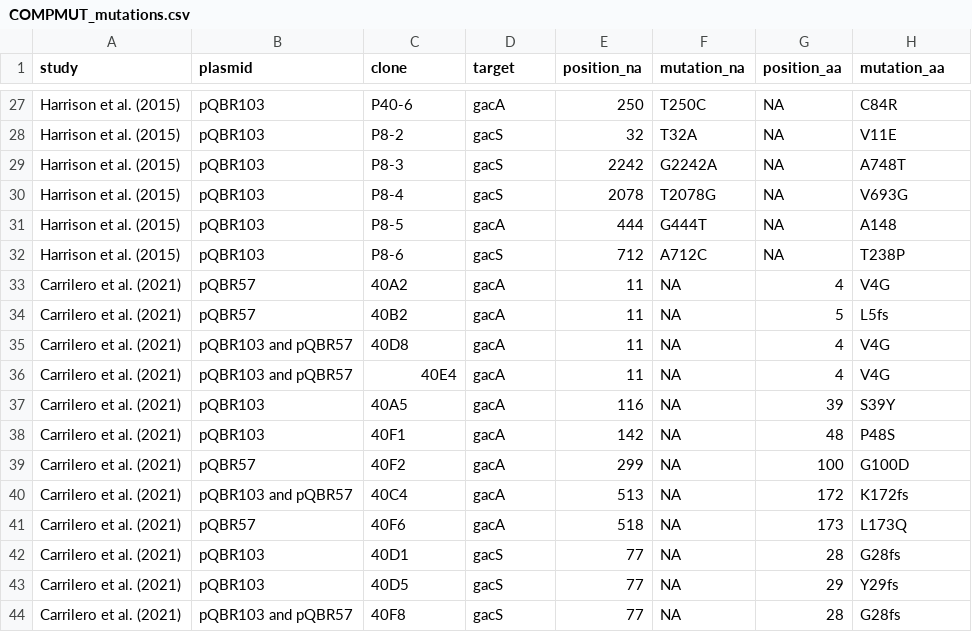
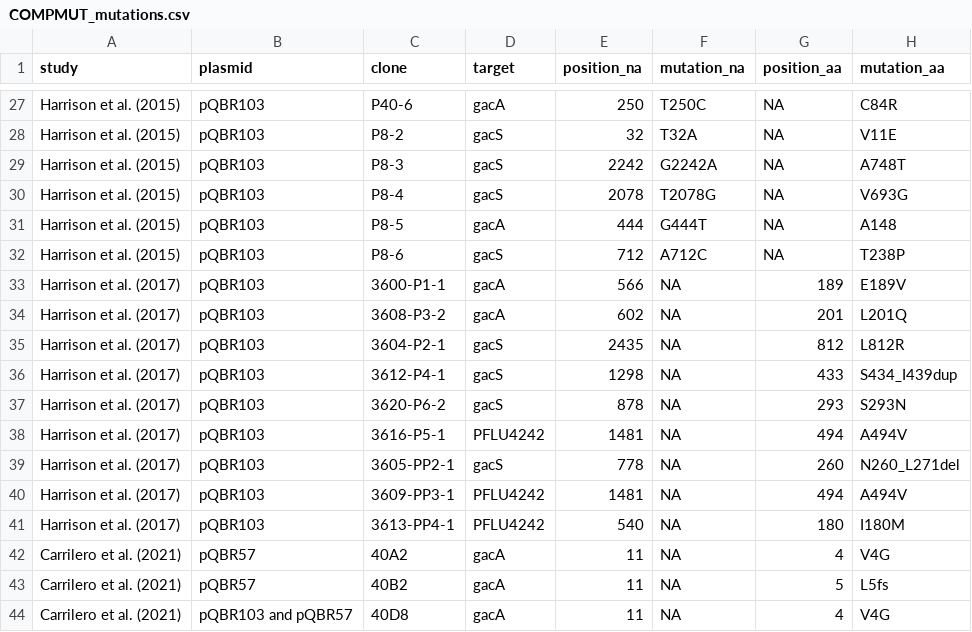
Before and after one commit to jpjh/COMPMUT, a CSV file: data/COMPMUT_mutations.csv, drawn as a sheet; only a part is shown, gaps mark what is left out; the shorter side is filled out with more unchanged rows.

Commit message:
Updated plotting of compensatory mutations to include Harrison et al. 2017

```diff
--- a/data/COMPMUT_mutations.csv
+++ b/data/COMPMUT_mutations.csv
@@ -32,2 +32,11 @@
 "Harrison et al. (2015)","pQBR103","P8-6","gacS",712,"A712C",NA,"T238P"
+"Harrison et al. (2017)","pQBR103","3600-P1-1","gacA",566,NA,189,"E189V"
+"Harrison et al. (2017)","pQBR103","3608-P3-2","gacA",602,NA,201,"L201Q"
+"Harrison et al. (2017)","pQBR103","3604-P2-1","gacS",2435,NA,812,"L812R"
+"Harrison et al. (2017)","pQBR103","3612-P4-1","gacS",1298,NA,433,"S434_I439dup"
+"Harrison et al. (2017)","pQBR103","3620-P6-2","gacS",878,NA,293,"S293N"
+"Harrison et al. (2017)","pQBR103","3616-P5-1","PFLU4242",1481,NA,494,"A494V"
+"Harrison et al. (2017)","pQBR103","3605-PP2-1","gacS",778,NA,260,"N260_L271del"
+"Harrison et al. (2017)","pQBR103","3609-PP3-1","PFLU4242",1481,NA,494,"A494V"
+"Harrison et al. (2017)","pQBR103","3613-PP4-1","PFLU4242",540,NA,180,"I180M"
 "Carrilero et al. (2021)","pQBR57","40A2","gacA",11,NA,4,"V4G"
```
Also changed, not shown: 3 other files.
